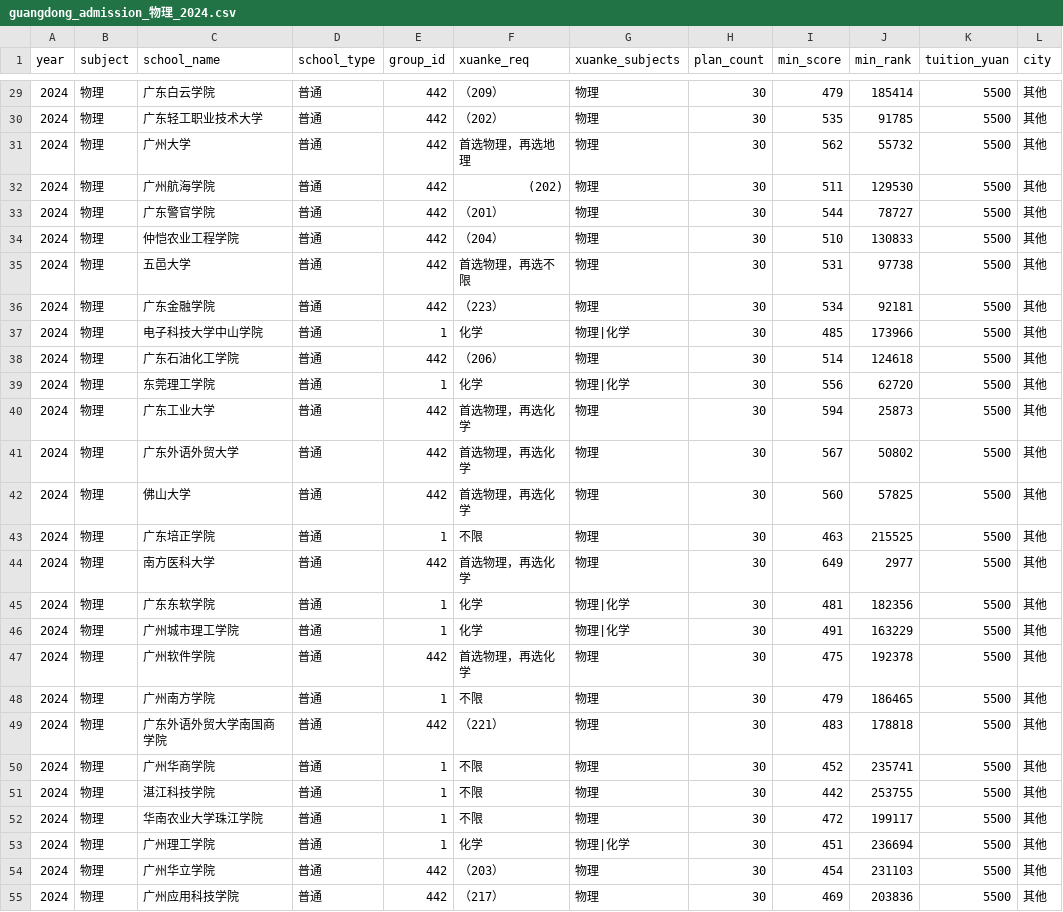
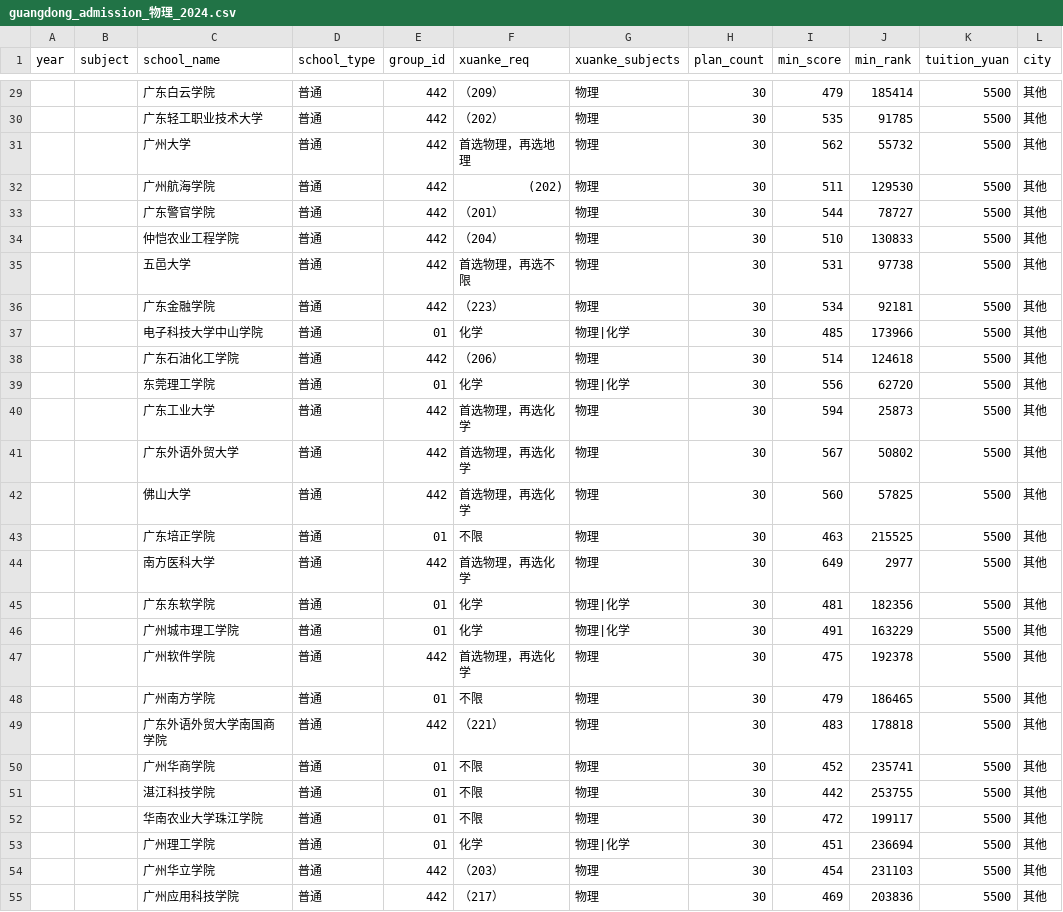
Before and after one commit to Asteriya-PhD/majorexplorer, a CSV file: data/guangdong_admission_物理_2024.csv, drawn as a sheet; only a part is shown, gaps mark what is left out; the diff covers the shown part only; the diff names each change by its address in the sheet, - before the commit and + after, or states it on an @@ line.

```diff
--- a/data/guangdong_admission_物理_2024.csv
+++ b/data/guangdong_admission_物理_2024.csv
-A29:A55 (year): 2024
+A29:A55 (year): (empty)
-B29:B55 (subject): 物理
+B29:B55 (subject): (empty)
-E37 (group_id): 1
+E37 (group_id): 01
-E39 (group_id): 1
+E39 (group_id): 01
-E43 (group_id): 1
+E43 (group_id): 01
-E45:E46 (group_id): 1
+E45:E46 (group_id): 01
-E48 (group_id): 1
+E48 (group_id): 01
-E50:E53 (group_id): 1
+E50:E53 (group_id): 01
```
Also changed, not shown: 98 edited cells elsewhere in this file, data/guangdong_admission_历史_2024.csv, data/jiangsu_admission_历史_2024.csv, 7 other files.
